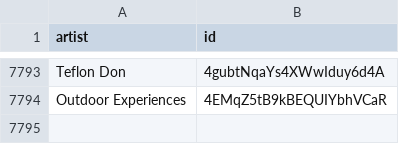
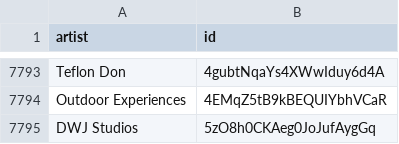
Before and after one commit to CennoxX/spotify-ai-blocker, a CSV file: SpotifyAiArtists.csv, drawn as a sheet; only a part is shown, gaps mark what is left out.

```diff
--- a/SpotifyAiArtists.csv
+++ b/SpotifyAiArtists.csv
@@ -7794 +7794,2 @@ Teflon Don,4gubtNqaYs4XWwIduy6d4A
 Outdoor Experiences,4EMqZ5tB9kBEQUIYbhVCaR
+DWJ Studios,5zO8h0CKAeg0JoJufAygGq
```
